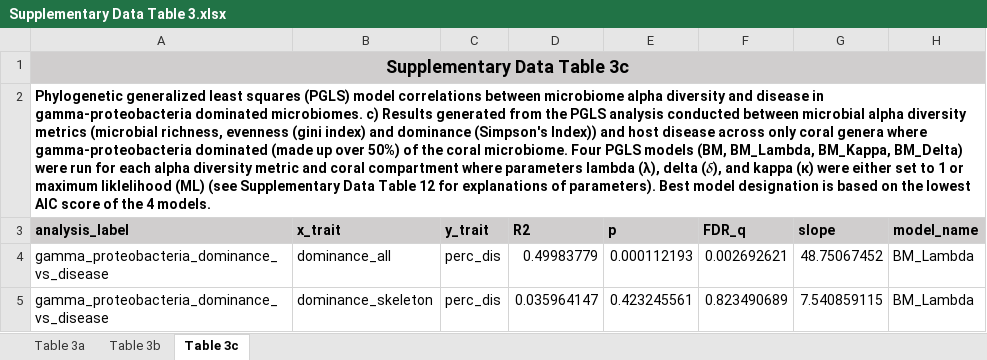
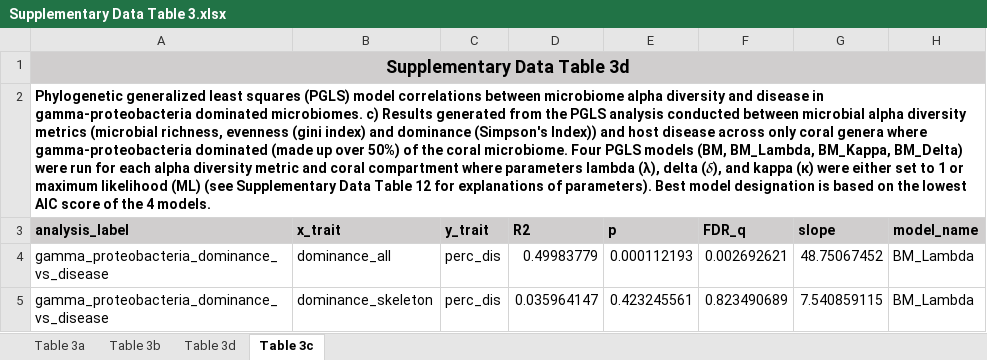
Before and after one commit to zaneveld/GCMP_Global_Disease, an Excel workbook: products/manuscript/supplementary_materials/Supplementary Data Table 3.xlsx, sheet Table 3c, drawn as a sheet; only a part is shown; values as stored, in another font and other column widths than the file's, no borders; the diff names each change by its address in the sheet, - before the commit and + after, or states it on an @@ line.

Commit message:
update to manuscript and supplementary file indexing

```diff
--- a/products/manuscript/supplementary_materials/Supplementary Data Table 3.xlsx (sheet Table 3c)
+++ b/products/manuscript/supplementary_materials/Supplementary Data Table 3.xlsx (sheet Table 3c)
+sheet tab: Table 3d
-A1 (analysis_label): Supplementary Data Table 3c
+A1 (analysis_label): Supplementary Data Table 3d
-A2 (analysis_label): …or maximum liklelihood (ML) (see…
+A2 (analysis_label): …or maximum likelihood (ML) (see…
```
Also changed, not shown: sheet Table 3b, sheet Table 3a, products/manuscript/supplementary_materials/Supplementary Data Table 5.xlsx, 2 other files.
